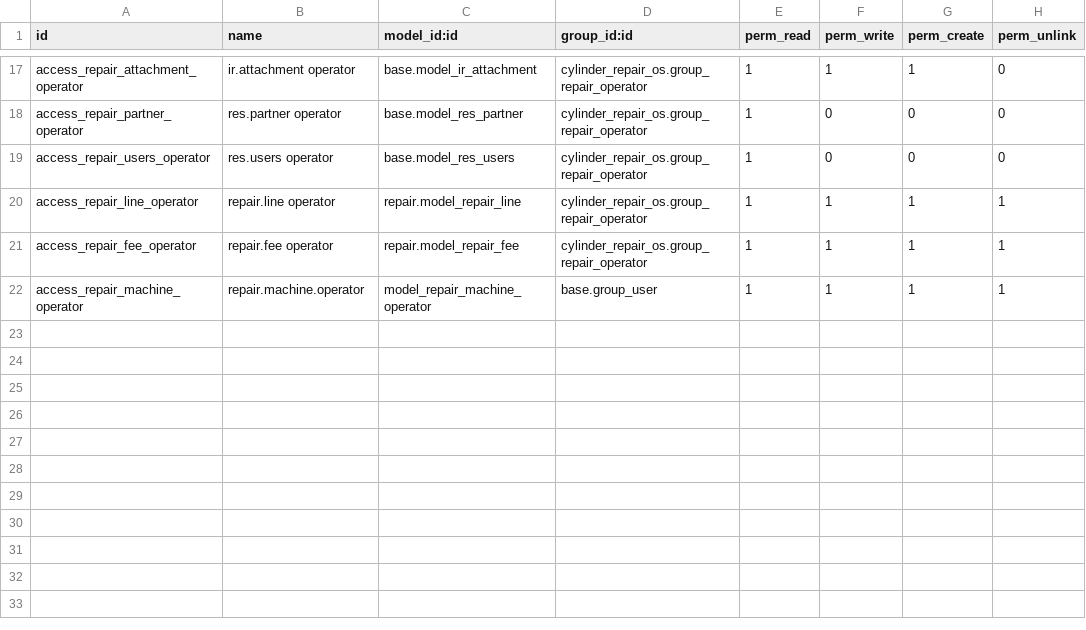
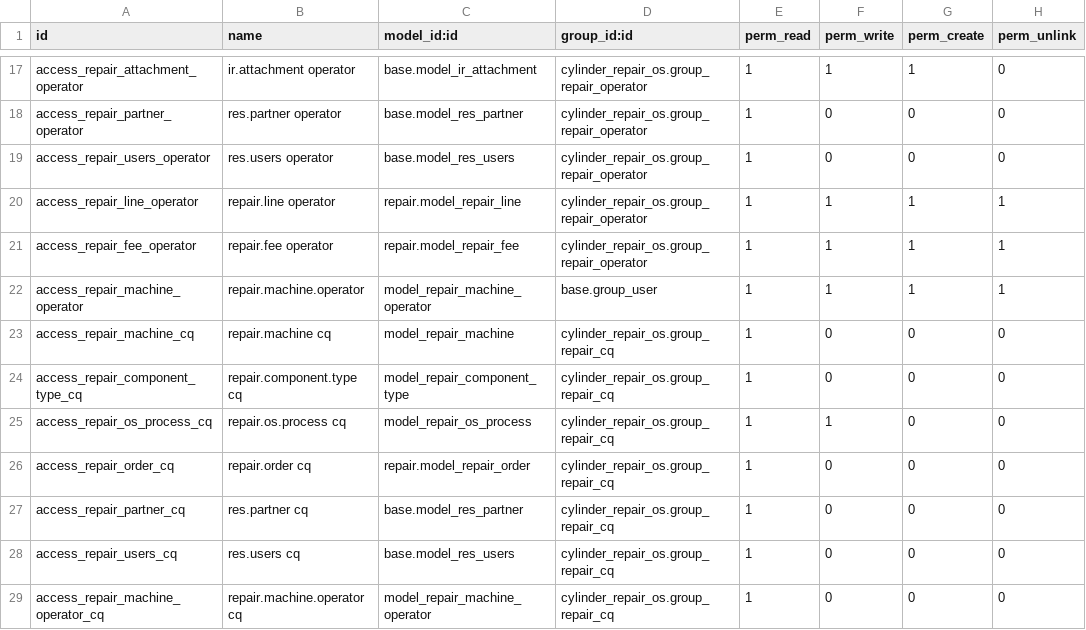
Before and after one commit to pmorettobr/cylinder_repair_os, a CSV file: security/ir.model.access.csv, drawn as a sheet; only a part is shown, gaps mark what is left out.

Commit message:
Update ir.model.access.csv

```diff
--- a/security/ir.model.access.csv
+++ b/security/ir.model.access.csv
@@ -22 +22,8 @@ access_repair_fee_operator,repair.fee operator,repair.model_repair_fee,cylinder_
 access_repair_machine_operator,repair.machine.operator,model_repair_machine_operator,base.group_user,1,1,1,1
+access_repair_machine_cq,repair.machine cq,model_repair_machine,cylinder_repair_os.group_repair_cq,1,0,0,0
+access_repair_component_type_cq,repair.component.type cq,model_repair_component_type,cylinder_repair_os.group_repair_cq,1,0,0,0
+access_repair_os_process_cq,repair.os.process cq,model_repair_os_process,cylinder_repair_os.group_repair_cq,1,1,0,0
+access_repair_order_cq,repair.order cq,repair.model_repair_order,cylinder_repair_os.group_repair_cq,1,0,0,0
+access_repair_partner_cq,res.partner cq,base.model_res_partner,cylinder_repair_os.group_repair_cq,1,0,0,0
+access_repair_users_cq,res.users cq,base.model_res_users,cylinder_repair_os.group_repair_cq,1,0,0,0
+access_repair_machine_operator_cq,repair.machine.operator cq,model_repair_machine_operator,cylinder_repair_os.group_repair_cq,1,0,0,0
```
